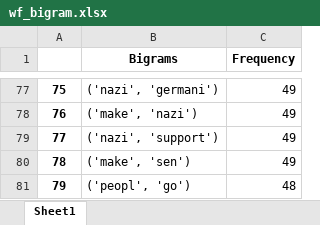
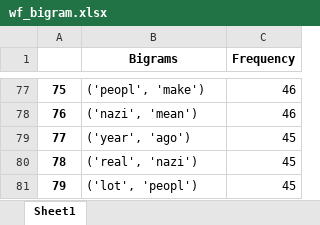
Before and after one commit to ga-95/history_videogame, an Excel workbook: wf_bigram.xlsx, sheet Sheet1, drawn as a sheet; only a part is shown, gaps mark what is left out; values as stored, in another font and other column widths than the file's, no borders; the diff covers the shown part only; the diff names each change by its address in the sheet, - before the commit and + after, or states it on an @@ line.

```diff
--- a/wf_bigram.xlsx (sheet Sheet1)
+++ b/wf_bigram.xlsx (sheet Sheet1)
-B77 (Bigrams): ('nazi', 'germani')
+B77 (Bigrams): ('peopl', 'make')
-C77:C78 (Frequency): 49
+C77:C78 (Frequency): 46
-B78 (Bigrams): ('make', 'nazi')
+B78 (Bigrams): ('nazi', 'mean')
-B79 (Bigrams): ('nazi', 'support')
+B79 (Bigrams): ('year', 'ago')
-C79:C80 (Frequency): 49
+C79:C80 (Frequency): 45
-B80 (Bigrams): ('make', 'sen')
+B80 (Bigrams): ('real', 'nazi')
-B81 (Bigrams): ('peopl', 'go')
+B81 (Bigrams): ('lot', 'peopl')
-C81 (Frequency): 48
+C81 (Frequency): 45
```
Also changed, not shown: 136 edited cells elsewhere in this sheet, civ_abs_words_frequency.xlsx, civ_bigram.xlsx, 11 other files.
